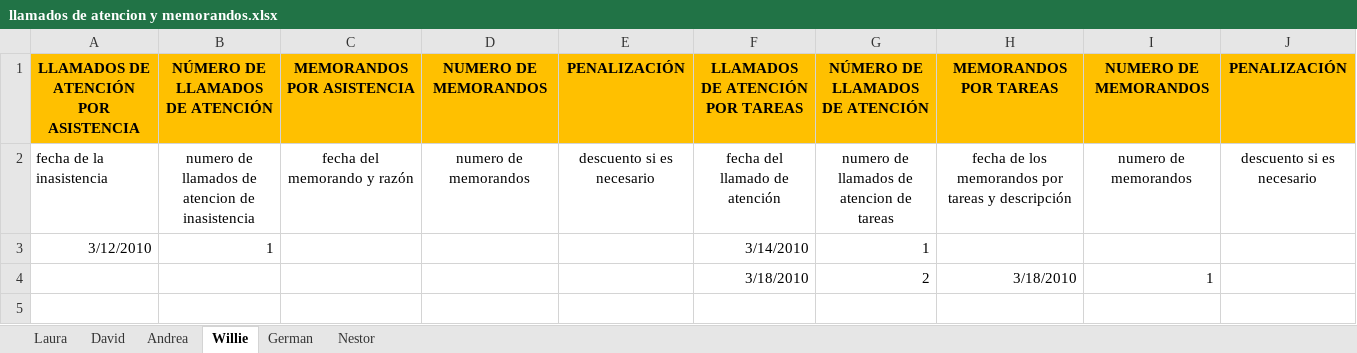
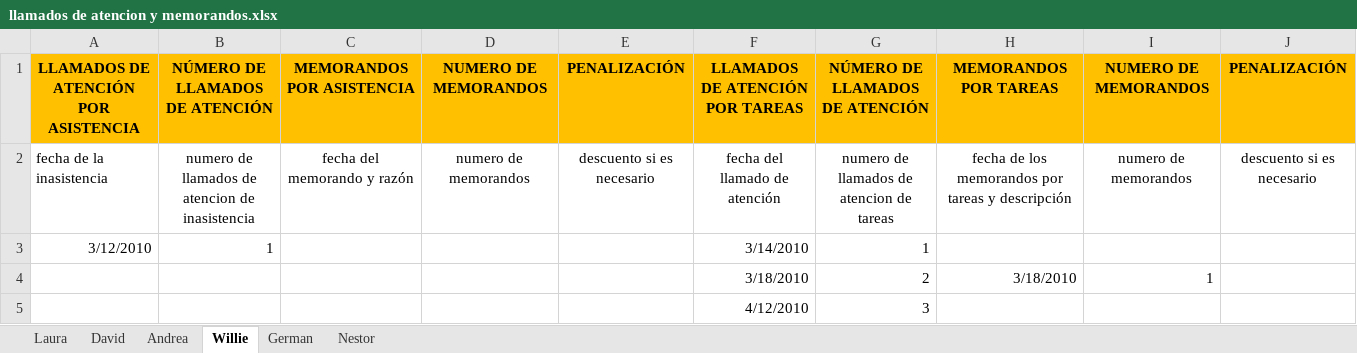
Before and after one commit to doomer4646/alimnova, an Excel workbook: llamados de atencion y memorandos.xlsx, sheet Willie, drawn as a sheet; values as stored, in another font and other column widths than the file's, no borders; the diff names each change by its address in the sheet, - before the commit and + after, or states it on an @@ line.

```diff
--- a/llamados de atencion y memorandos.xlsx (sheet Willie)
+++ b/llamados de atencion y memorandos.xlsx (sheet Willie)
+row 5:  |  |  |  |  | 4/12/2010 | 3
```
Also changed, not shown: sheet Nestor, 2 other files.
